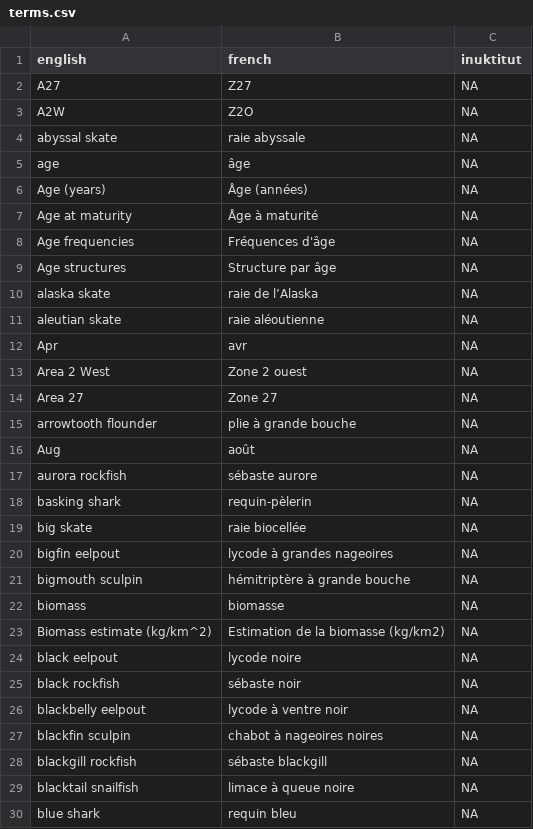
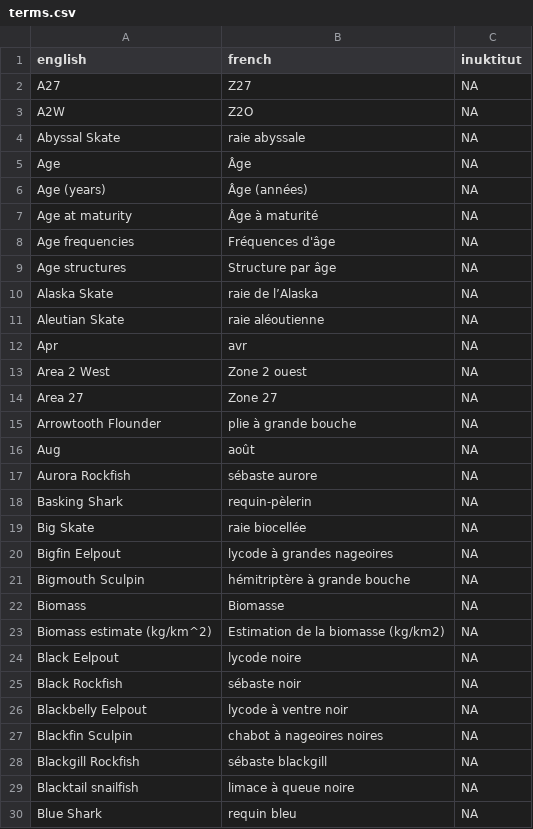
Before and after one commit to pbs-assess/rosettafish, a CSV file: inst/extdata/terms.csv, drawn as a sheet; only a part is shown; the diff covers the shown part only.

```diff
--- a/inst/extdata/terms.csv
+++ b/inst/extdata/terms.csv
@@ -3,4 +3,4 @@ A27,Z27,NA
 A2W,Z2O,NA
-abyssal skate,raie abyssale,NA
-age,âge,NA
+Abyssal Skate,raie abyssale,NA
+Age,Âge,NA
 Age (years),Âge (années),NA
@@ -9,4 +9,4 @@ Age frequencies,Fréquences d'âge,NA
 Age structures,Structure par âge,NA
-alaska skate,raie de l’Alaska,NA
-aleutian skate,raie aléoutienne,NA
+Alaska Skate,raie de l’Alaska,NA
+Aleutian Skate,raie aléoutienne,NA
 Apr,avr,NA
@@ -14,17 +14,17 @@ Area 2 West,Zone 2 ouest,NA
 Area 27,Zone 27,NA
-arrowtooth flounder,plie à grande bouche,NA
+Arrowtooth Flounder,plie à grande bouche,NA
 Aug,août,NA
-aurora rockfish,sébaste aurore,NA
-basking shark,requin-pèlerin,NA
-big skate,raie biocellée,NA
-bigfin eelpout,lycode à grandes nageoires,NA
-bigmouth sculpin,hémitriptère à grande bouche,NA
-biomass,biomasse,NA
+Aurora Rockfish,sébaste aurore,NA
+Basking Shark,requin-pèlerin,NA
+Big Skate,raie biocellée,NA
+Bigfin Eelpout,lycode à grandes nageoires,NA
+Bigmouth Sculpin,hémitriptère à grande bouche,NA
+Biomass,Biomasse,NA
 Biomass estimate (kg/km^2),Estimation de la biomasse (kg/km2),NA
-black eelpout,lycode noire,NA
-black rockfish,sébaste noir,NA
-blackbelly eelpout,lycode à ventre noir,NA
-blackfin sculpin,chabot à nageoires noires,NA
-blackgill rockfish,sébaste blackgill,NA
-blacktail snailfish,limace à queue noire,NA
-blue shark,requin bleu,NA
+Black Eelpout,lycode noire,NA
+Black Rockfish,sébaste noir,NA
+Blackbelly Eelpout,lycode à ventre noir,NA
+Blackfin Sculpin,chabot à nageoires noires,NA
+Blackgill Rockfish,sébaste blackgill,NA
+Blacktail snailfish,limace à queue noire,NA
+Blue Shark,requin bleu,NA
```
Also changed, not shown: 116 edited cells elsewhere in this file, 1 other file.
